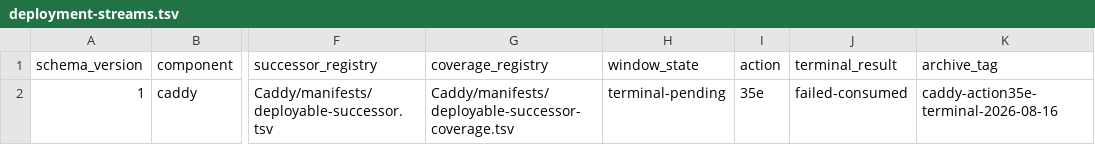
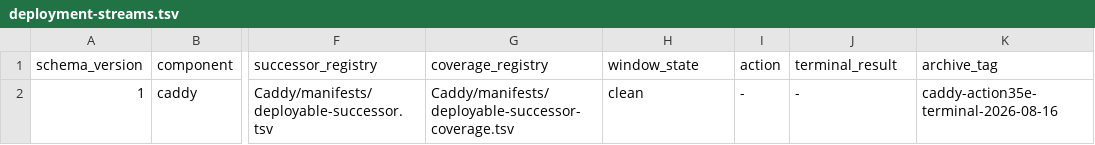
Before and after one commit to Racerx323/homelab-server-configs, a TSV file: deployment-streams.tsv, drawn as a sheet; only a part is shown, gaps mark what is left out; the diff names each change by its address in the sheet, - before the commit and + after, or states it on an @@ line.

```diff
--- a/deployment-streams.tsv
+++ b/deployment-streams.tsv
-H2 (window_state): terminal-pending
+H2 (window_state): clean
-I2 (action): 35e
+I2 (action): -
-J2 (terminal_result): failed-consumed
+J2 (terminal_result): -
```
Also changed, not shown: Caddy/manifests/manifest-lifecycle.tsv, Caddy/manifests/script-lifecycle.tsv, 6 other files.
